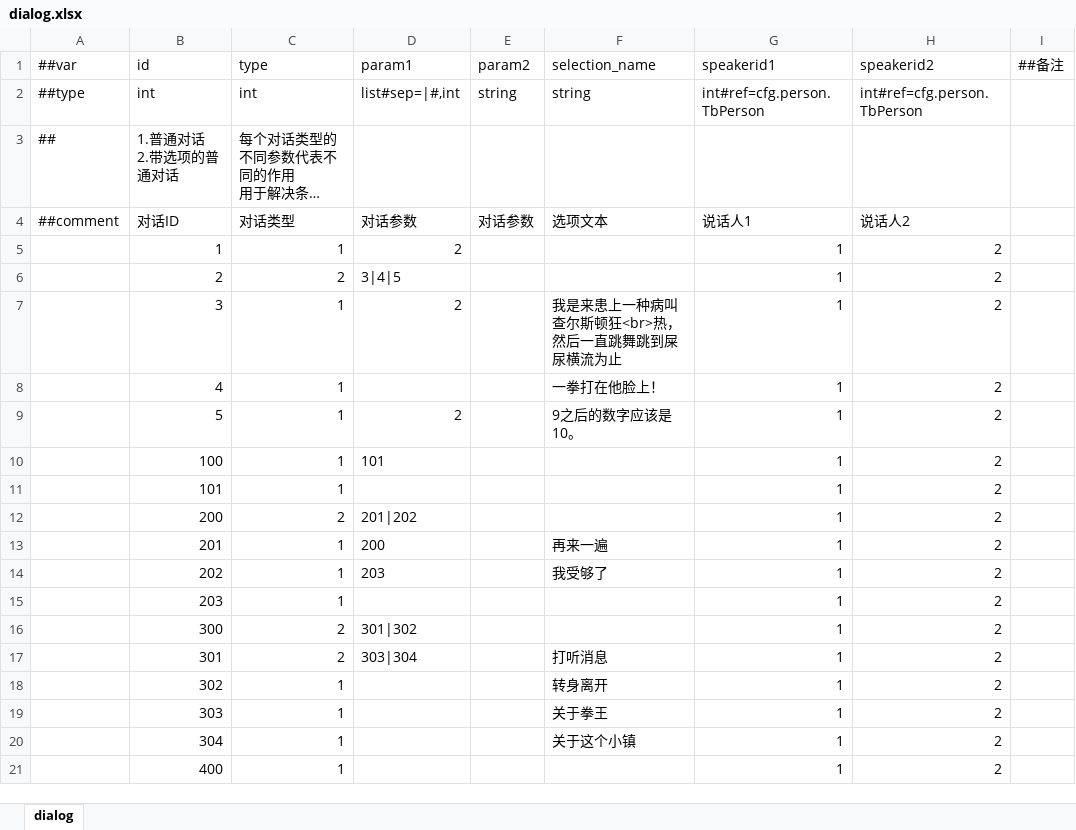
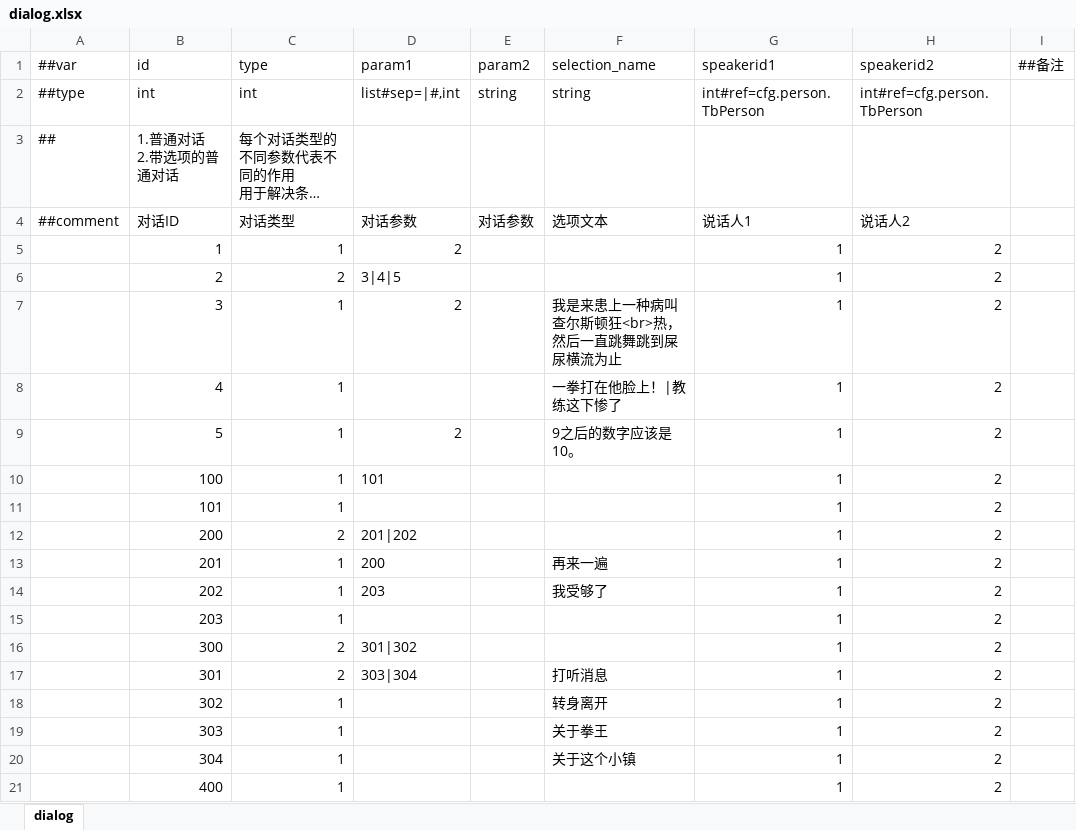
Before and after one commit to SaluteBEE/Hippo-s-Epic, an Excel workbook: DataTables/Datas/dialog.xlsx, sheet dialog, drawn as a sheet; long unchanged cells end in …; values as stored, in another font and other column widths than the file's, no borders; the diff names each change by its address in the sheet, - before the commit and + after, or states it on an @@ line.

Commit message:
表提交

```diff
--- a/DataTables/Datas/dialog.xlsx (sheet dialog)
+++ b/DataTables/Datas/dialog.xlsx (sheet dialog)
-F8 (selection_name): 一拳打在他脸上！
+F8 (selection_name): 一拳打在他脸上！|教练这下惨了
```
